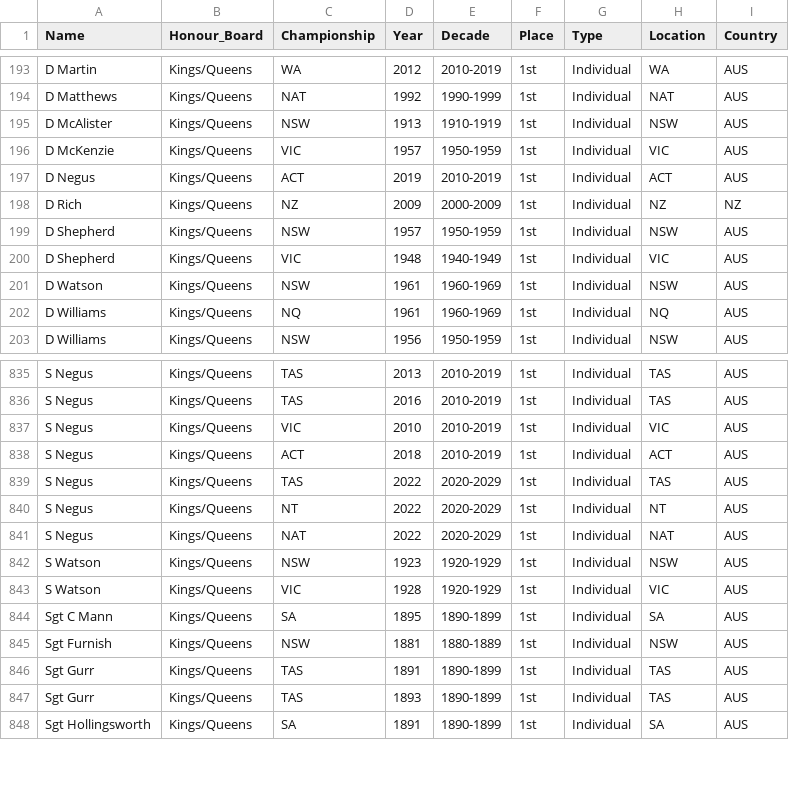
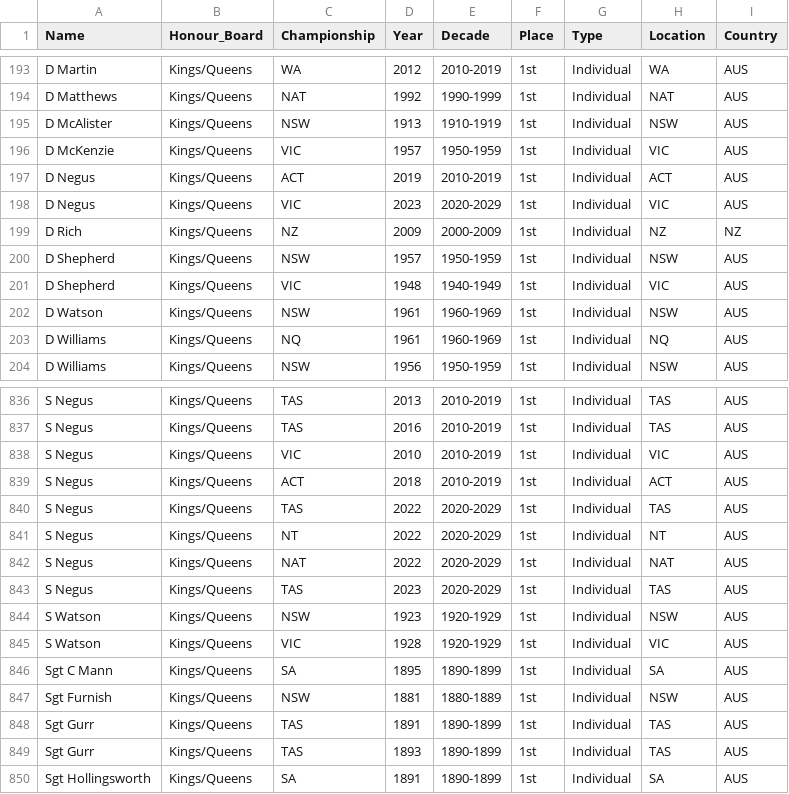
Before and after one commit to Trentham3269/shinyHonourBoard, a CSV file: data/app_data.csv, drawn as a sheet; only a part is shown, gaps mark what is left out.

Commit message:
Data update post 2023 VRA

```diff
--- a/data/app_data.csv
+++ b/data/app_data.csv
@@ -197,2 +197,3 @@ D McKenzie,Kings/Queens,VIC,1957,1950-1959,1st,Individual,VIC,AUS
 D Negus,Kings/Queens,ACT,2019,2010-2019,1st,Individual,ACT,AUS
+D Negus,Kings/Queens,VIC,2023,2020-2029,1st,Individual,VIC,AUS
 D Rich,Kings/Queens,NZ,2009,2000-2009,1st,Individual,NZ,NZ
@@ -841,2 +842,3 @@ S Negus,Kings/Queens,NT,2022,2020-2029,1st,Individual,NT,AUS
 S Negus,Kings/Queens,NAT,2022,2020-2029,1st,Individual,NAT,AUS
+S Negus,Kings/Queens,TAS,2023,2020-2029,1st,Individual,TAS,AUS
 S Watson,Kings/Queens,NSW,1923,1920-1929,1st,Individual,NSW,AUS
```
Also changed, not shown: 1 other file.
